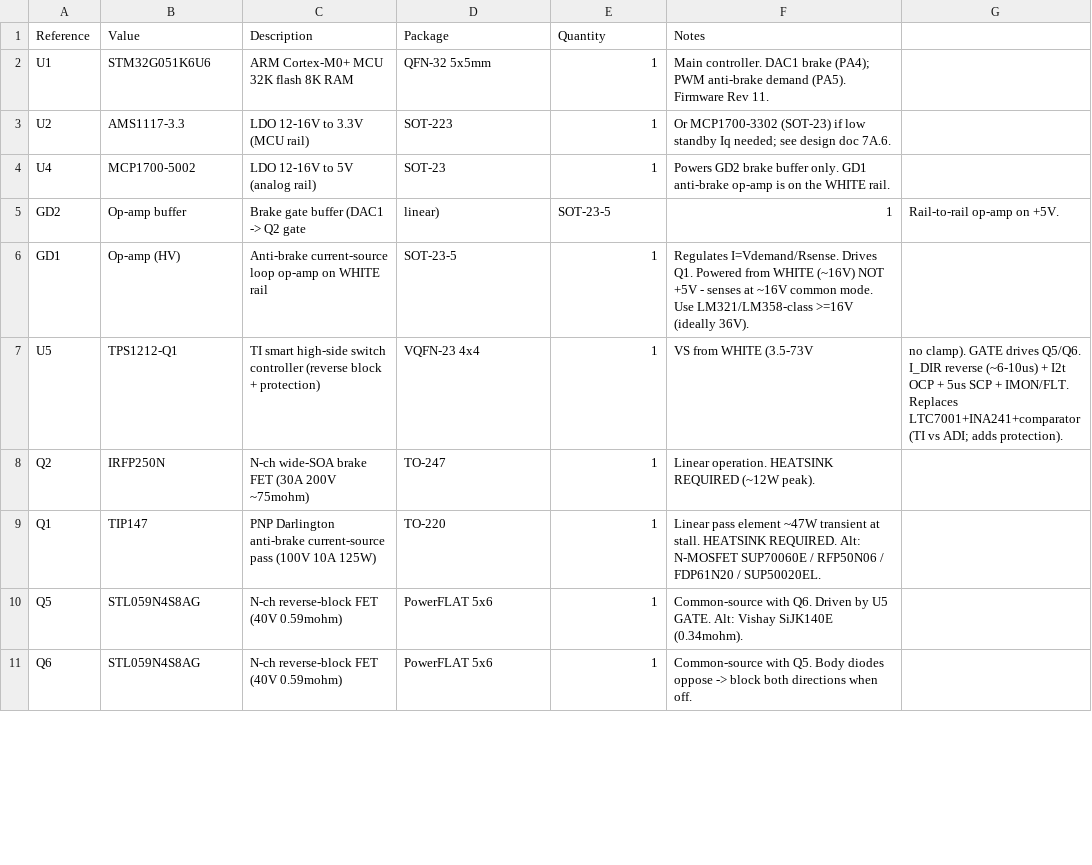
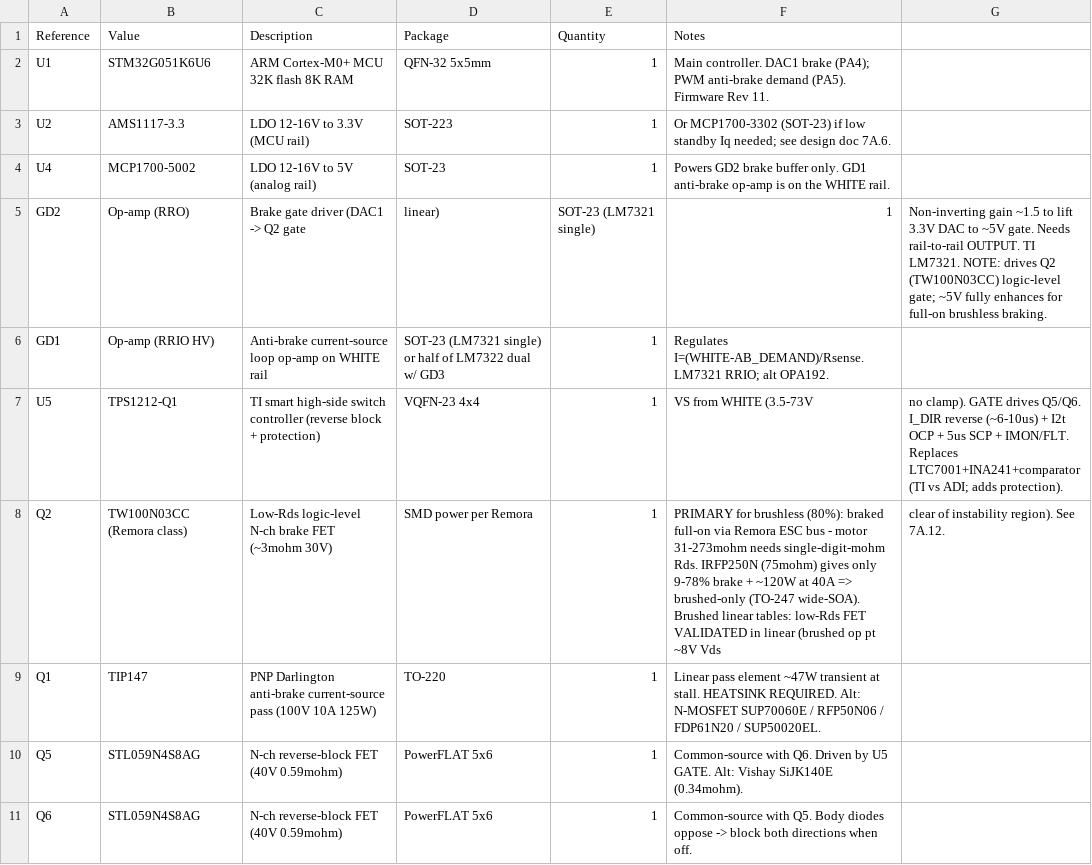
Before and after one commit to aartech-dev/pot-stm-braking, a CSV file: aart-brake-kicad-h/aart_brake_bom.csv, drawn as a sheet; only a part is shown; the diff covers the shown part only.

```diff
--- a/aart-brake-kicad-h/aart_brake_bom.csv
+++ b/aart-brake-kicad-h/aart_brake_bom.csv
@@ -4,6 +4,6 @@ U2,AMS1117-3.3,LDO 12-16V to 3.3V (MCU rail),SOT-223,1,Or MCP1700-3302 (SOT-23)
 U4,MCP1700-5002,LDO 12-16V to 5V (analog rail),SOT-23,1,Powers GD2 brake buffer only. GD1 anti-brake op-amp is on the WHITE rail.
-GD2,Op-amp buffer,Brake gate buffer (DAC1 -> Q2 gate, linear),SOT-23-5,1,Rail-to-rail op-amp on +5V.
-GD1,Op-amp (HV),Anti-brake current-source loop op-amp on WHITE rail,SOT-23-5,1,Regulates I=Vdemand/Rsense. Drives Q1. Powered from WHITE (~16V) NOT +5V - senses at ~16V common mode. Use LM321/LM358-class >=16V (ideally 36V).
+GD2,Op-amp (RRO),Brake gate driver (DAC1 -> Q2 gate, linear),SOT-23 (LM7321 single),1,Non-inverting gain ~1.5 to lift 3.3V DAC to ~5V gate. Needs rail-to-rail OUTPUT. TI LM7321. NOTE: drives Q2 (TW100N03CC) logic-level gate; ~5V fully enhances for full-on brushless braking.
+GD1,Op-amp (RRIO HV),Anti-brake current-source loop op-amp on WHITE rail,SOT-23 (LM7321 single) or half of LM7322 dual w/ GD3,1,Regulates I=(WHITE-AB_DEMAND)/Rsense. LM7321 RRIO; alt OPA192.
 U5,TPS1212-Q1,TI smart high-side switch controller (reverse block + protection),VQFN-23 4x4,1,VS from WHITE (3.5-73V, no clamp). GATE drives Q5/Q6. I_DIR reverse (~6-10us) + I2t OCP + 5us SCP + IMON/FLT. Replaces LTC7001+INA241+comparator (TI vs ADI; adds protection).
-Q2,IRFP250N,N-ch wide-SOA brake FET (30A 200V ~75mohm),TO-247,1,Linear operation. HEATSINK REQUIRED (~12W peak).
+Q2,TW100N03CC (Remora class),Low-Rds logic-level N-ch brake FET (~3mohm 30V),SMD power per Remora,1,PRIMARY for brushless (80%): braked full-on via Remora ESC bus - motor 31-273mohm needs single-digit-mohm Rds. IRFP250N (75mohm) gives only 9-78% brake + ~120W at 40A => brushed-only (TO-247 wide-SOA). Brushed linear tables: low-Rds FET VALIDATED in linear (brushed op pt ~8V Vds, clear of instability region). See 7A.12.
 Q1,TIP147,PNP Darlington anti-brake current-source pass (100V 10A 125W),TO-220,1,Linear pass element ~47W transient at stall. HEATSINK REQUIRED. Alt: N-MOSFET SUP70060E / RFP50N06 / FDP61N20 / SUP50020EL.
```
Also changed, not shown: 4 added rows, 2 removed rows and 9 edited cells elsewhere in this file, 31 other files.
